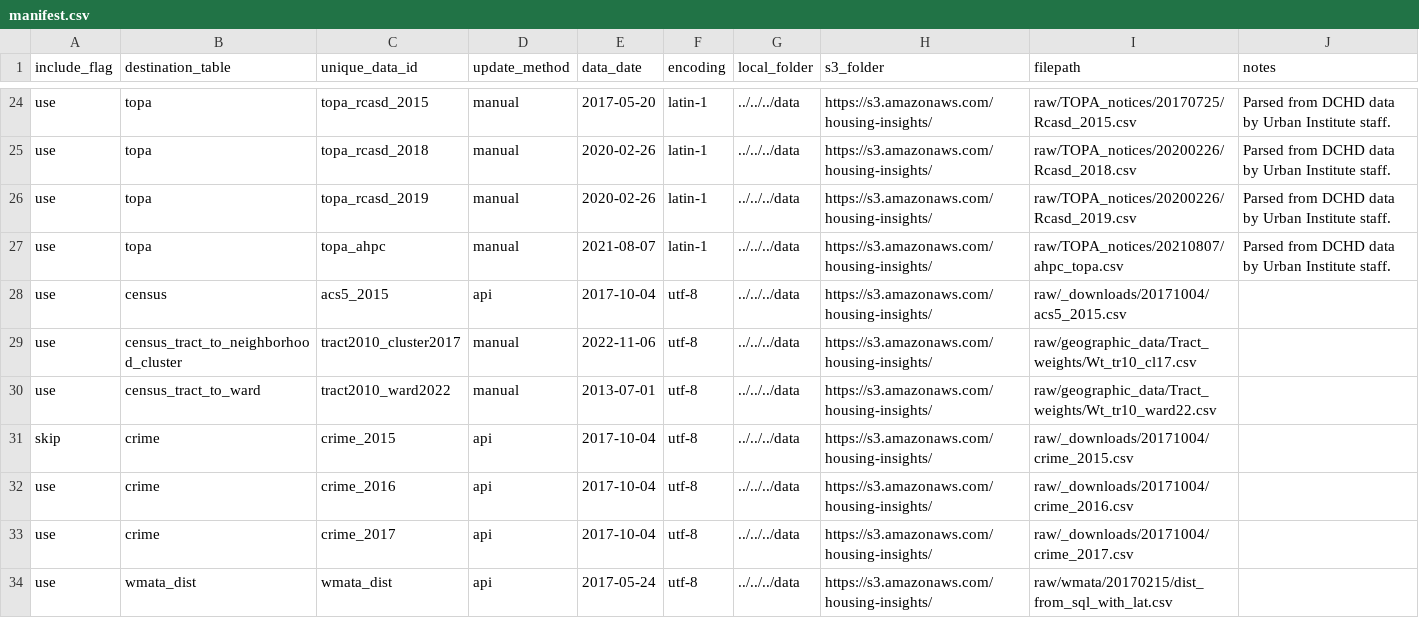
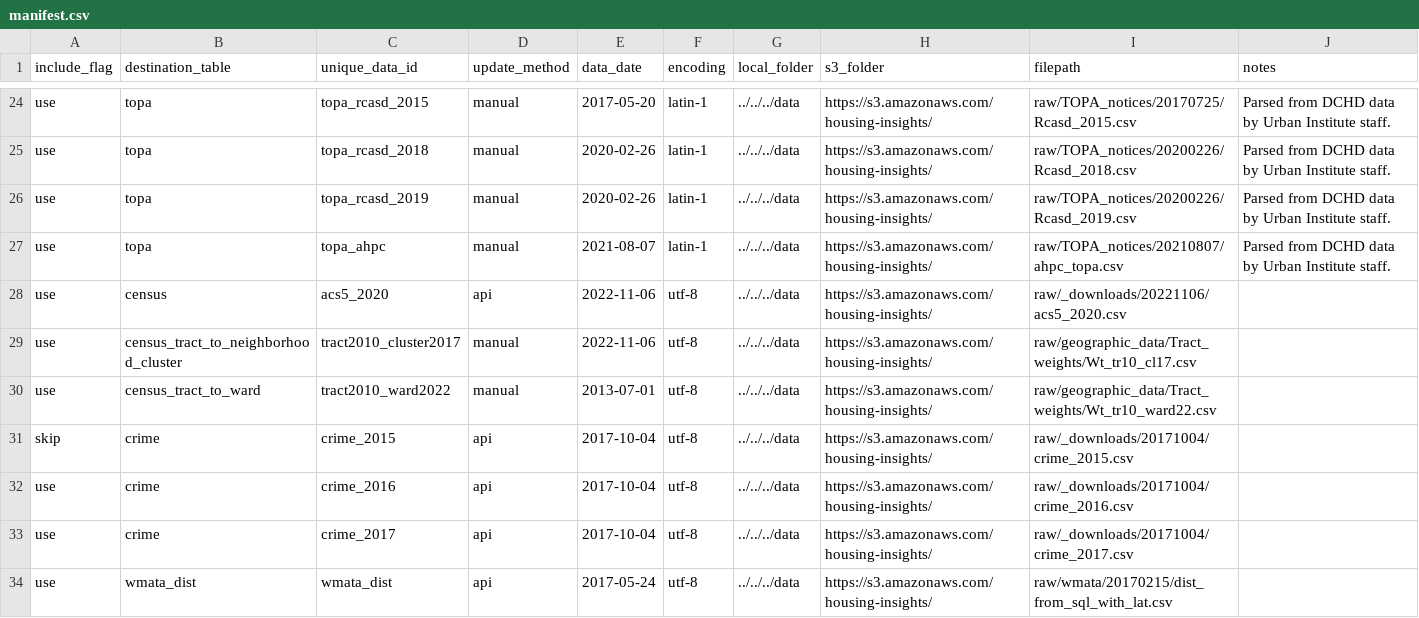
Before and after one commit to focusconsulting/housing-insights, a CSV file: python/scripts/manifest.csv, drawn as a sheet; only a part is shown, gaps mark what is left out.

Commit message:
Update to 2020 ACS census data

```diff
--- a/python/scripts/manifest.csv
+++ b/python/scripts/manifest.csv
@@ -27,3 +27,3 @@ use,topa,topa_rcasd_2019,manual,2020-02-26,latin-1,../../../data,https://s3.amaz
 use,topa,topa_ahpc,manual,2021-08-07,latin-1,../../../data,https://s3.amazonaws.com/housing-insights/,raw/TOPA_notices/20210807/ahpc_topa.csv,Parsed from DCHD data by Urban Institute staff.
-use,census,acs5_2015,api,2017-10-04,utf-8,../../../data,https://s3.amazonaws.com/housing-insights/,raw/_downloads/20171004/acs5_2015.csv,
+use,census,acs5_2020,api,2022-11-06,utf-8,../../../data,https://s3.amazonaws.com/housing-insights/,raw/_downloads/20221106/acs5_2020.csv,
 use,census_tract_to_neighborhood_cluster,tract2010_cluster2017,manual,2022-11-06,utf-8,../../../data,https://s3.amazonaws.com/housing-insights/,raw/geographic_data/Tract_weights/Wt_tr10_cl17.csv,
```
Also changed, not shown: 1 other file.
